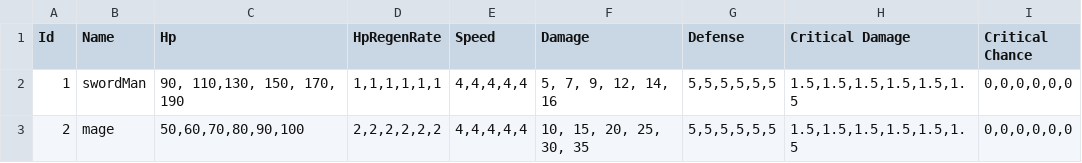
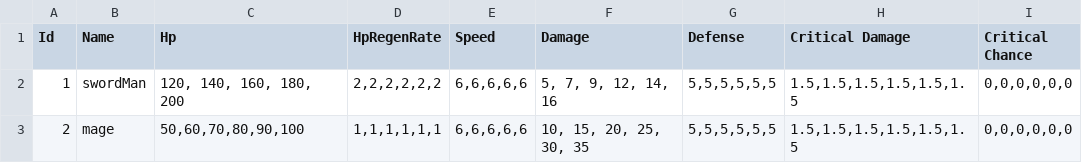
Before and after one commit to hee119/Conquest, a CSV file: Assets/Resources/TextData/PlayerData.csv, drawn as a sheet; only a part is shown; the diff names each change by its address in the sheet, - before the commit and + after, or states it on an @@ line.

```diff
--- a/Assets/Resources/TextData/PlayerData.csv
+++ b/Assets/Resources/TextData/PlayerData.csv
-C2 (Hp): 90, 110,130, 150, 170, 190
+C2 (Hp): 120, 140, 160, 180, 200
-D2 (HpRegenRate): 1,1,1,1,1,1
+D2 (HpRegenRate): 2,2,2,2,2,2
-E2:E3 (Speed): 4,4,4,4,4
+E2:E3 (Speed): 6,6,6,6,6
-D3 (HpRegenRate): 2,2,2,2,2,2
+D3 (HpRegenRate): 1,1,1,1,1,1
```
Also changed, not shown: Assets/Resources/TextData/CharacterSkillUpgradeData.csv, Assets/Resources/TextData/EnemyData.csv, 45 other files.
